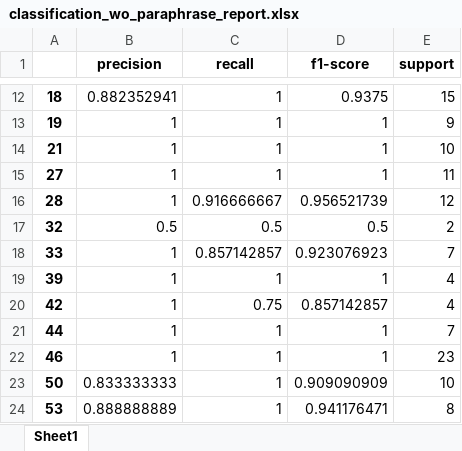
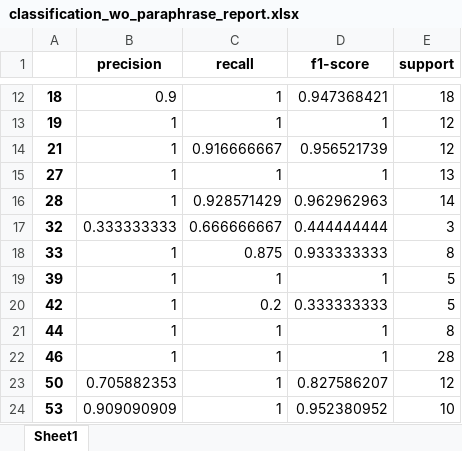
Before and after one commit to Chaeguevara/Text2Geo-flow, an Excel workbook: textToOps/data/processed/classification_wo_paraphrase_report.xlsx, sheet Sheet1, drawn as a sheet; only a part is shown, gaps mark what is left out; values as stored, in another font and other column widths than the file's, no borders; the diff covers the shown part only; the diff names each change by its address in the sheet, - before the commit and + after, or states it on an @@ line.

```diff
--- a/textToOps/data/processed/classification_wo_paraphrase_report.xlsx (sheet Sheet1)
+++ b/textToOps/data/processed/classification_wo_paraphrase_report.xlsx (sheet Sheet1)
-B12 (precision): 0.882352941
+B12 (precision): 0.9
-D12 (f1-score): 0.9375
+D12 (f1-score): 0.947368421
-E12 (support): 15
+E12 (support): 18
-E13 (support): 9
+E13 (support): 12
-C14 (recall): 1
+C14 (recall): 0.916666667
-D14 (f1-score): 1
+D14 (f1-score): 0.956521739
-E14 (support): 10
+E14 (support): 12
-E15 (support): 11
+E15 (support): 13
-C16 (recall): 0.916666667
+C16 (recall): 0.928571429
-D16 (f1-score): 0.956521739
+D16 (f1-score): 0.962962963
-E16 (support): 12
+E16 (support): 14
-B17 (precision): 0.5
+B17 (precision): 0.333333333
-C17 (recall): 0.5
+C17 (recall): 0.666666667
-D17 (f1-score): 0.5
+D17 (f1-score): 0.444444444
-E17 (support): 2
+E17 (support): 3
-C18 (recall): 0.857142857
+C18 (recall): 0.875
-D18 (f1-score): 0.923076923
+D18 (f1-score): 0.933333333
-E18 (support): 7
+E18 (support): 8
-E19:E20 (support): 4
+E19:E20 (support): 5
-C20 (recall): 0.75
+C20 (recall): 0.2
-D20 (f1-score): 0.857142857
+D20 (f1-score): 0.333333333
-E21 (support): 7
+E21 (support): 8
-E22 (support): 23
+E22 (support): 28
-B23 (precision): 0.833333333
+B23 (precision): 0.705882353
-D23 (f1-score): 0.909090909
+D23 (f1-score): 0.827586207
-E23 (support): 10
+E23 (support): 12
-B24 (precision): 0.888888889
+B24 (precision): 0.909090909
-D24 (f1-score): 0.941176471
+D24 (f1-score): 0.952380952
-E24 (support): 8
+E24 (support): 10
```
Also changed, not shown: 43 edited cells elsewhere in this sheet, textToOps/data/processed/corpora_unique_ops_dropped_wo_paraph.xlsx, textToOps/data/processed/corpora_w_op_type.xlsx, 10 other files.
